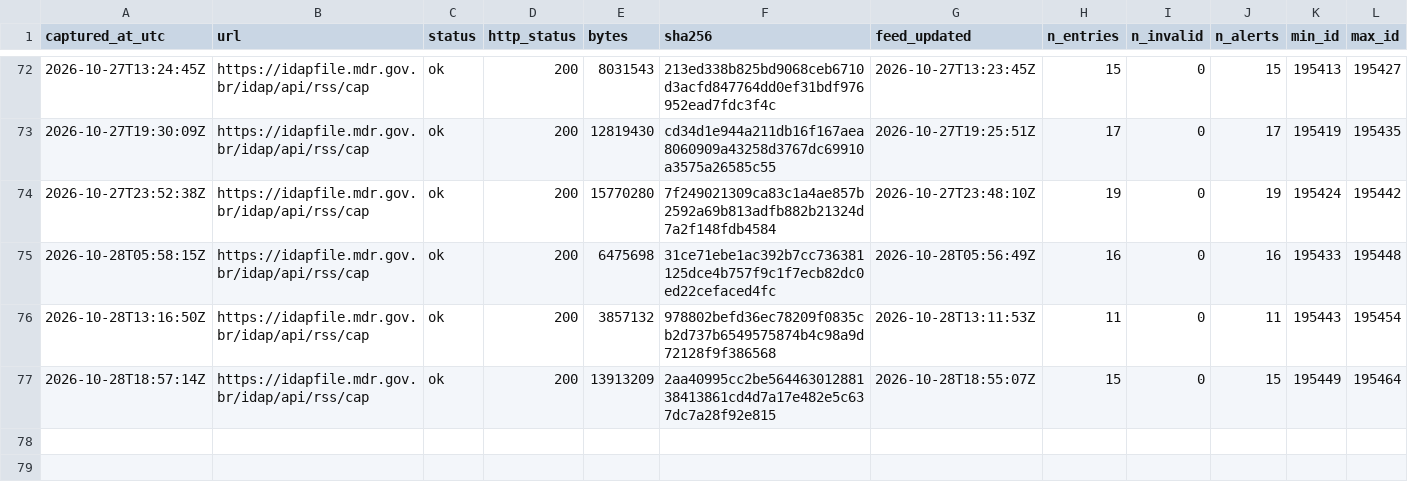
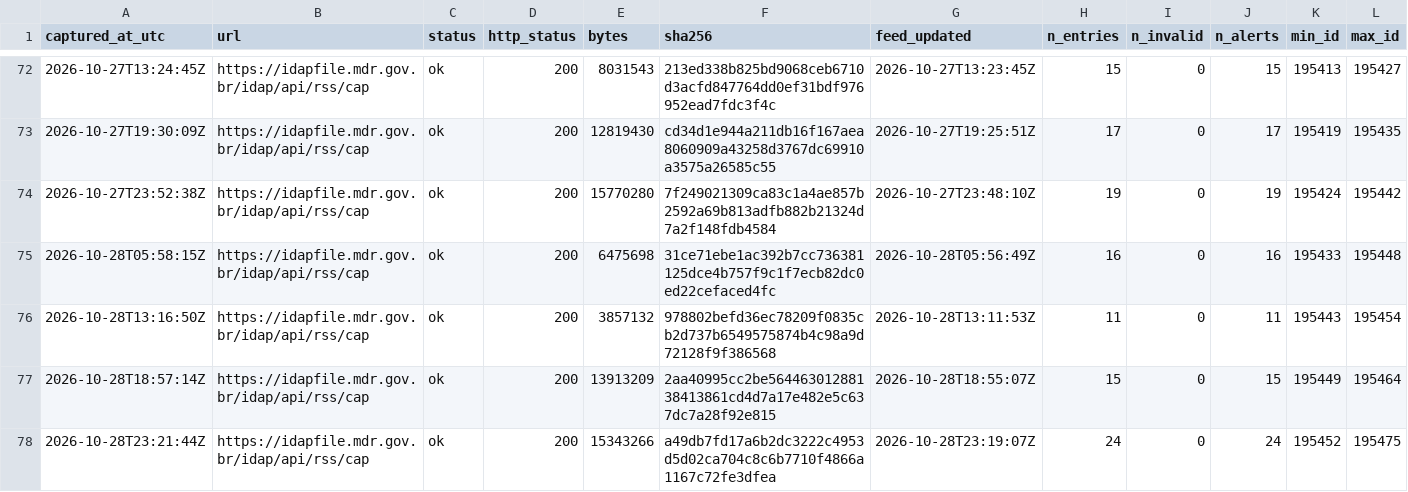
Before and after one commit to alvarocoutinho/crisis-dashboard, a CSV file: data/idap/capturas.csv, drawn as a sheet; only a part is shown, gaps mark what is left out; rows hold the shown columns only; the diff names each change by its address in the sheet, - before the commit and + after, or states it on an @@ line.

```diff
--- a/data/idap/capturas.csv
+++ b/data/idap/capturas.csv
+row 78: 2026-10-28T23:21:44Z | https://idapfile.mdr.gov.br/idap/api/rss/cap | ok | 200 | 15343266 | a49db7fd17a6b2dc3222c4953d5d02ca704c8c6b7710f4866a1167c72fe3dfea | 2026-10-28T23:19:07Z | 24 | 0 | 24 | 195452 | 195475
```
Also changed, not shown: 3 other files.
